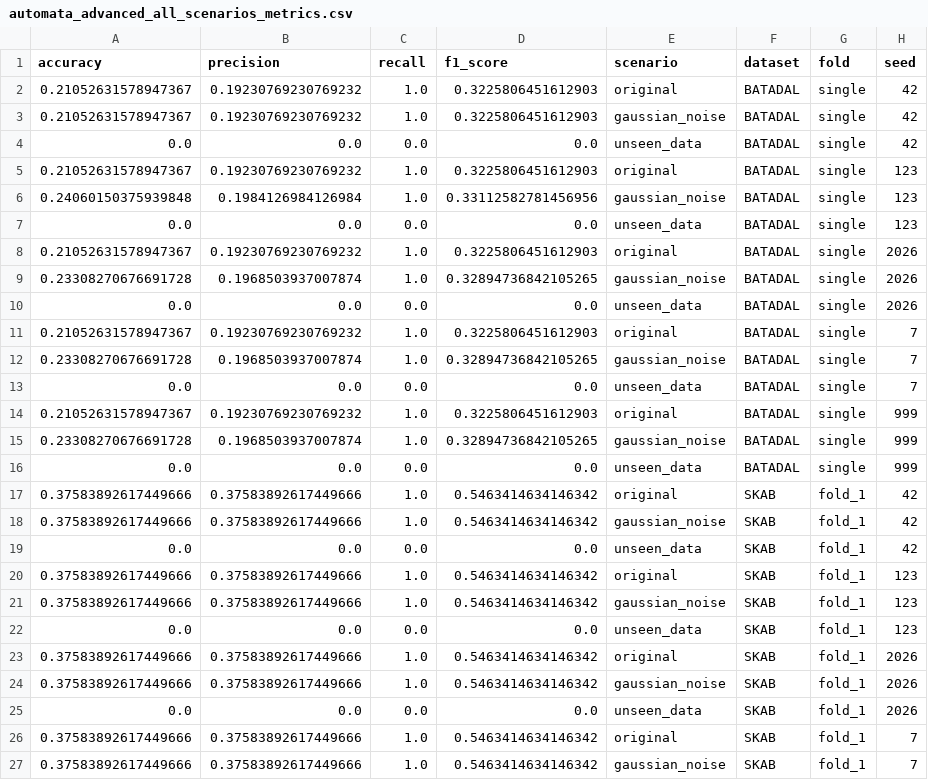
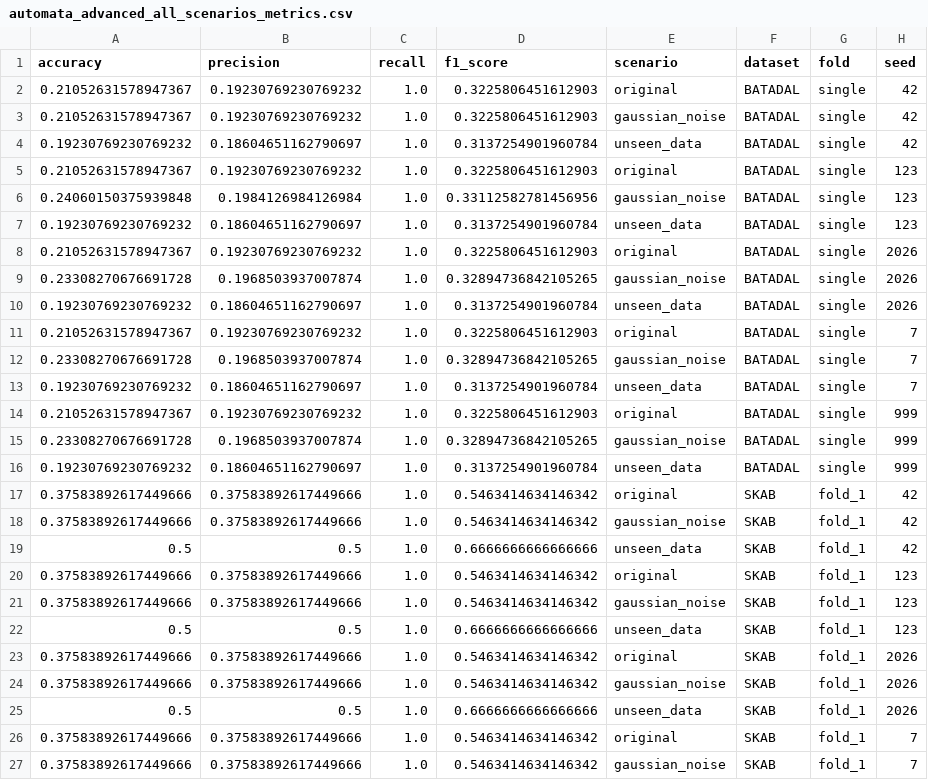
Before and after one commit to tayrubys/TimeSeries-Enhanced, a CSV file: results/outputs/automata_advanced_all_scenarios_metrics.csv, drawn as a sheet; only a part is shown; the diff covers the shown part only; the diff names each change by its address in the sheet, - before the commit and + after, or states it on an @@ line.

```diff
--- a/results/outputs/automata_advanced_all_scenarios_metrics.csv
+++ b/results/outputs/automata_advanced_all_scenarios_metrics.csv
-A4 (accuracy): 0.0
+A4 (accuracy): 0.19230769230769232
-B4 (precision): 0.0
+B4 (precision): 0.18604651162790697
-C4 (recall): 0.0
+C4 (recall): 1.0
-D4 (f1_score): 0.0
+D4 (f1_score): 0.3137254901960784
-A7 (accuracy): 0.0
+A7 (accuracy): 0.19230769230769232
-B7 (precision): 0.0
+B7 (precision): 0.18604651162790697
-C7 (recall): 0.0
+C7 (recall): 1.0
-D7 (f1_score): 0.0
+D7 (f1_score): 0.3137254901960784
-A10 (accuracy): 0.0
+A10 (accuracy): 0.19230769230769232
-B10 (precision): 0.0
+B10 (precision): 0.18604651162790697
-C10 (recall): 0.0
+C10 (recall): 1.0
-D10 (f1_score): 0.0
+D10 (f1_score): 0.3137254901960784
-A13 (accuracy): 0.0
+A13 (accuracy): 0.19230769230769232
-B13 (precision): 0.0
+B13 (precision): 0.18604651162790697
-C13 (recall): 0.0
+C13 (recall): 1.0
-D13 (f1_score): 0.0
+D13 (f1_score): 0.3137254901960784
-A16 (accuracy): 0.0
+A16 (accuracy): 0.19230769230769232
-B16 (precision): 0.0
+B16 (precision): 0.18604651162790697
-C16 (recall): 0.0
+C16 (recall): 1.0
-D16 (f1_score): 0.0
+D16 (f1_score): 0.3137254901960784
-A19 (accuracy): 0.0
+A19 (accuracy): 0.5
-B19 (precision): 0.0
+B19 (precision): 0.5
-C19 (recall): 0.0
+C19 (recall): 1.0
-D19 (f1_score): 0.0
+D19 (f1_score): 0.6666666666666666
-A22 (accuracy): 0.0
+A22 (accuracy): 0.5
-B22 (precision): 0.0
+B22 (precision): 0.5
-C22 (recall): 0.0
+C22 (recall): 1.0
-D22 (f1_score): 0.0
+D22 (f1_score): 0.6666666666666666
-A25 (accuracy): 0.0
+A25 (accuracy): 0.5
-B25 (precision): 0.0
+B25 (precision): 0.5
-C25 (recall): 0.0
+C25 (recall): 1.0
-D25 (f1_score): 0.0
+D25 (f1_score): 0.6666666666666666
```
Also changed, not shown: 53 edited cells elsewhere in this file, results/outputs/automata_batadal_seed_summary.csv, results/outputs/automata_skab_fold_summary.csv, 2 other files.
